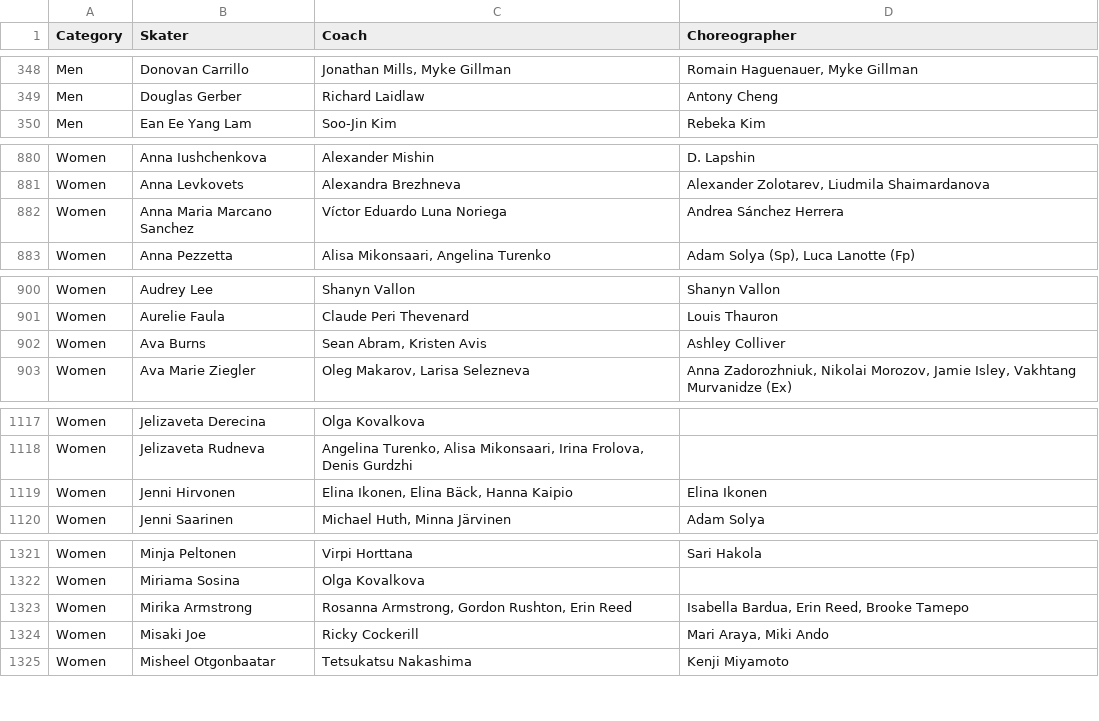
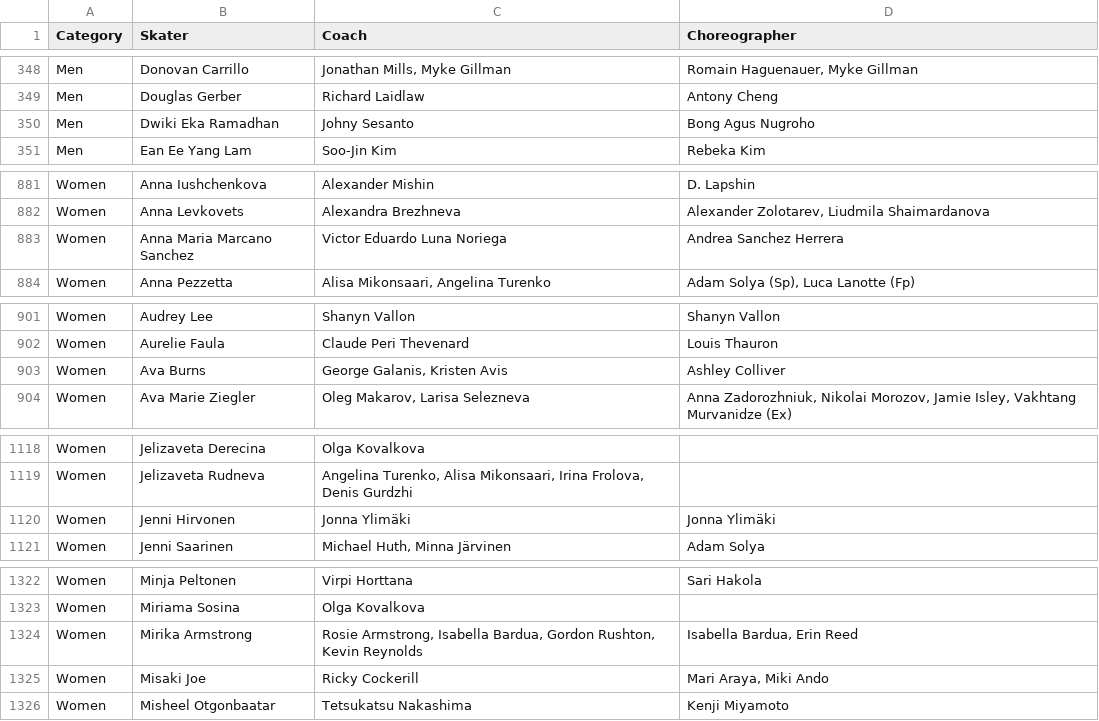
Before and after one commit to edomt/isu-data, a CSV file: data.csv, drawn as a sheet; only a part is shown, gaps mark what is left out; the diff covers the shown part only.

Commit message:
ISU: automated update

```diff
--- a/data.csv
+++ b/data.csv
@@ -349,2 +349,3 @@ Men,Donovan Carrillo,"Jonathan Mills, Myke Gillman","Romain Haguenauer, Myke Gil
 Men,Douglas Gerber,Richard Laidlaw,Antony Cheng
+Men,Dwiki Eka Ramadhan,Johny Sesanto,Bong Agus Nugroho
 Men,Ean Ee Yang Lam,Soo-Jin Kim,Rebeka Kim
@@ -881,3 +882,3 @@ Women,Anna Iushchenkova,Alexander Mishin,D. Lapshin
 Women,Anna Levkovets,Alexandra Brezhneva,"Alexander Zolotarev, Liudmila Shaimardanova"
-Women,Anna Maria Marcano Sanchez,Víctor Eduardo Luna Noriega,Andrea Sánchez Herrera
+Women,Anna Maria Marcano Sanchez,Victor Eduardo Luna Noriega,Andrea Sanchez Herrera
 Women,Anna Pezzetta,"Alisa Mikonsaari, Angelina Turenko","Adam Solya (Sp), Luca Lanotte (Fp)"
@@ -901,3 +902,3 @@ Women,Audrey Lee,Shanyn Vallon,Shanyn Vallon
 Women,Aurelie Faula,Claude Peri Thevenard ,Louis Thauron
-Women,Ava Burns,"Sean Abram, Kristen Avis",Ashley Colliver
+Women,Ava Burns,"George Galanis, Kristen Avis",Ashley Colliver
 Women,Ava Marie Ziegler,"Oleg Makarov, Larisa Selezneva","Anna Zadorozhniuk, Nikolai Morozov, Jamie Isley, Vakhtang Murvanidze (Ex)"
@@ -1118,3 +1119,3 @@ Women,Jelizaveta Derecina,Olga Kovalkova,
 Women,Jelizaveta Rudneva,"Angelina Turenko, Alisa Mikonsaari, Irina Frolova, Denis Gurdzhi",
-Women,Jenni Hirvonen,"Elina Ikonen, Elina Bäck, Hanna Kaipio",Elina Ikonen
+Women,Jenni Hirvonen,Jonna Ylimäki,Jonna Ylimäki
 Women,Jenni Saarinen,"Michael Huth, Minna Järvinen",Adam Solya
@@ -1322,3 +1323,3 @@ Women,Minja Peltonen,Virpi Horttana,Sari Hakola
 Women,Miriama Sosina,Olga Kovalkova,
-Women,Mirika Armstrong,"Rosanna Armstrong, Gordon Rushton, Erin Reed","Isabella Bardua, Erin Reed, Brooke Tamepo"
+Women,Mirika Armstrong,"Rosie Armstrong, Isabella Bardua, Gordon Rushton, Kevin Reynolds","Isabella Bardua, Erin Reed"
 Women,Misaki Joe,Ricky Cockerill,"Mari Araya, Miki Ando"
```
Also changed, not shown: 1 edited cell elsewhere in this file.
